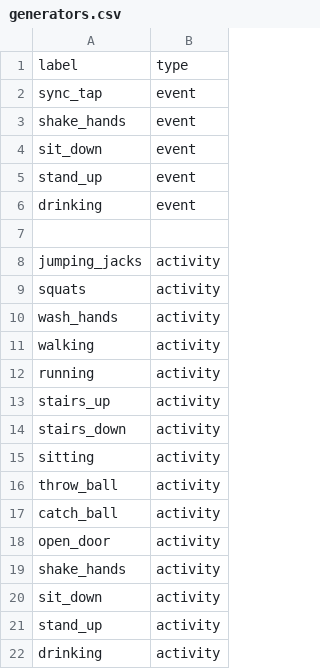
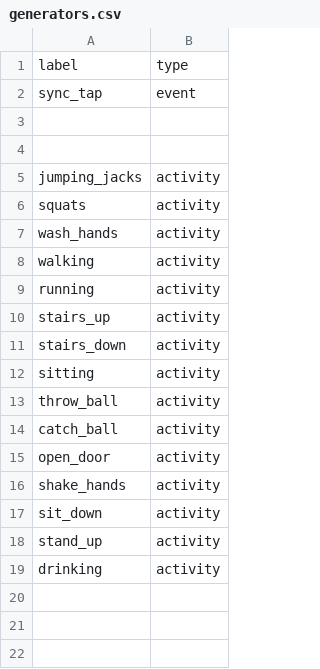
Before and after one commit to a-rabanus/activity_tracker, a CSV file: generators.csv, drawn as a sheet.

Commit message:
Remove event labels for shake_hands, sit_down, stand_up, and drinking from generators.csv

```diff
--- a/generators.csv
+++ b/generators.csv
@@ -2,6 +2,3 @@ label,type
 sync_tap,event
-shake_hands,event
-sit_down,event
-stand_up,event
-drinking,event
+
 
```
